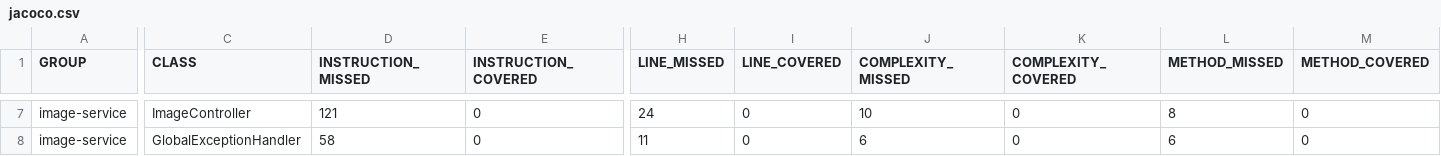
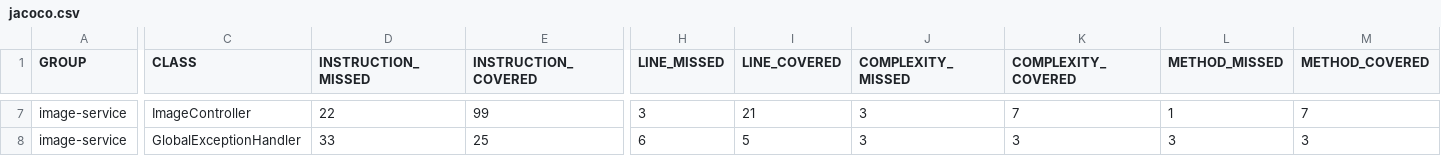
Before and after one commit to OficioYa-Poryecto/oficioYa-images, a CSV file: image-service/target/site/jacoco/jacoco.csv, drawn as a sheet; only a part is shown, gaps mark what is left out; the diff covers the shown part only; the diff names each change by its address in the sheet, - before the commit and + after, or states it on an @@ line.

```diff
--- a/image-service/target/site/jacoco/jacoco.csv
+++ b/image-service/target/site/jacoco/jacoco.csv
-D7 (INSTRUCTION_MISSED): 121
+D7 (INSTRUCTION_MISSED): 22
-E7 (INSTRUCTION_COVERED): 0
+E7 (INSTRUCTION_COVERED): 99
-H7 (LINE_MISSED): 24
+H7 (LINE_MISSED): 3
-I7 (LINE_COVERED): 0
+I7 (LINE_COVERED): 21
-J7 (COMPLEXITY_MISSED): 10
+J7 (COMPLEXITY_MISSED): 3
-K7 (COMPLEXITY_COVERED): 0
+K7 (COMPLEXITY_COVERED): 7
-L7 (METHOD_MISSED): 8
+L7 (METHOD_MISSED): 1
-M7 (METHOD_COVERED): 0
+M7 (METHOD_COVERED): 7
-D8 (INSTRUCTION_MISSED): 58
+D8 (INSTRUCTION_MISSED): 33
-E8 (INSTRUCTION_COVERED): 0
+E8 (INSTRUCTION_COVERED): 25
-H8 (LINE_MISSED): 11
+H8 (LINE_MISSED): 6
-I8 (LINE_COVERED): 0
+I8 (LINE_COVERED): 5
-J8 (COMPLEXITY_MISSED): 6
+J8 (COMPLEXITY_MISSED): 3
-K8 (COMPLEXITY_COVERED): 0
+K8 (COMPLEXITY_COVERED): 3
-L8 (METHOD_MISSED): 6
+L8 (METHOD_MISSED): 3
-M8 (METHOD_COVERED): 0
+M8 (METHOD_COVERED): 3
```
Also changed, not shown: 30 edited cells elsewhere in this file, 33 other files.
